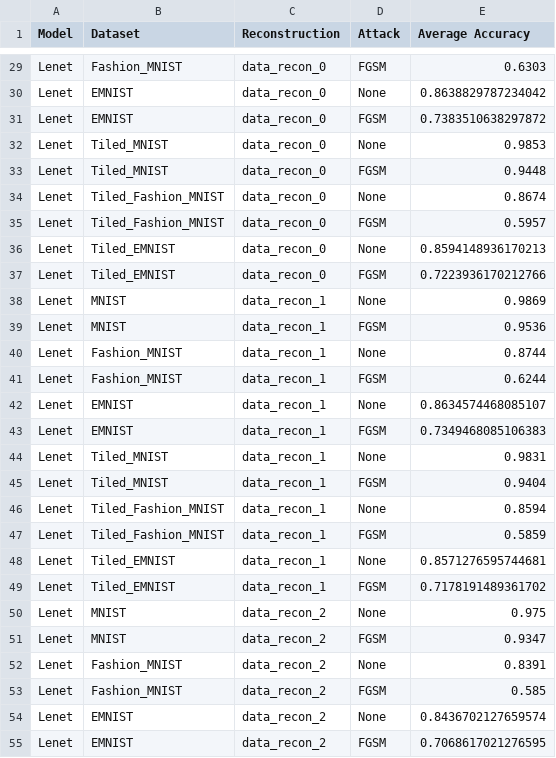
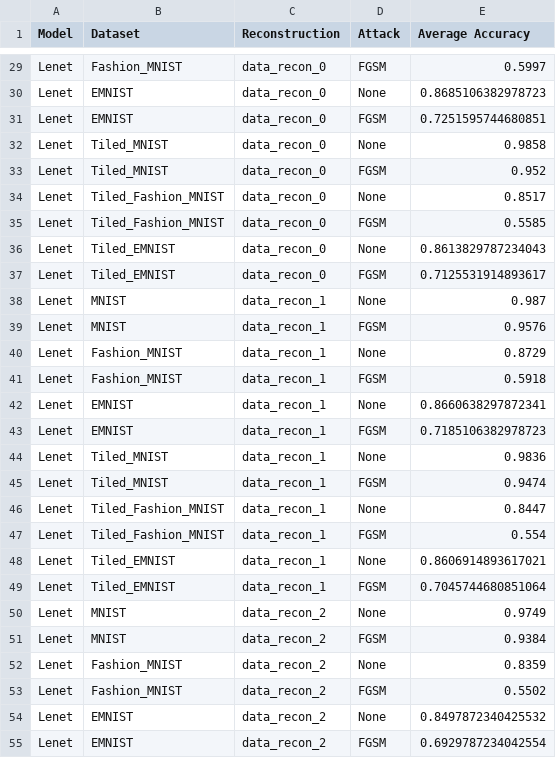
Before and after one commit to MathewTWilliams/hqa_research, a CSV file: classification_accuracies.csv, drawn as a sheet; only a part is shown, gaps mark what is left out; the diff covers the shown part only; the diff names each change by its address in the sheet, - before the commit and + after, or states it on an @@ line.

```diff
--- a/classification_accuracies.csv
+++ b/classification_accuracies.csv
-E29 (Average Accuracy): 0.6303
+E29 (Average Accuracy): 0.5997
-E30 (Average Accuracy): 0.8638829787234042
+E30 (Average Accuracy): 0.8685106382978723
-E31 (Average Accuracy): 0.7383510638297872
+E31 (Average Accuracy): 0.7251595744680851
-E32 (Average Accuracy): 0.9853
+E32 (Average Accuracy): 0.9858
-E33 (Average Accuracy): 0.9448
+E33 (Average Accuracy): 0.952
-E34 (Average Accuracy): 0.8674
+E34 (Average Accuracy): 0.8517
-E35 (Average Accuracy): 0.5957
+E35 (Average Accuracy): 0.5585
-E36 (Average Accuracy): 0.8594148936170213
+E36 (Average Accuracy): 0.8613829787234043
-E37 (Average Accuracy): 0.7223936170212766
+E37 (Average Accuracy): 0.7125531914893617
-E38 (Average Accuracy): 0.9869
+E38 (Average Accuracy): 0.987
-E39 (Average Accuracy): 0.9536
+E39 (Average Accuracy): 0.9576
-E40 (Average Accuracy): 0.8744
+E40 (Average Accuracy): 0.8729
-E41 (Average Accuracy): 0.6244
+E41 (Average Accuracy): 0.5918
-E42 (Average Accuracy): 0.8634574468085107
+E42 (Average Accuracy): 0.8660638297872341
-E43 (Average Accuracy): 0.7349468085106383
+E43 (Average Accuracy): 0.7185106382978723
-E44 (Average Accuracy): 0.9831
+E44 (Average Accuracy): 0.9836
-E45 (Average Accuracy): 0.9404
+E45 (Average Accuracy): 0.9474
-E46 (Average Accuracy): 0.8594
+E46 (Average Accuracy): 0.8447
-E47 (Average Accuracy): 0.5859
+E47 (Average Accuracy): 0.554
-E48 (Average Accuracy): 0.8571276595744681
+E48 (Average Accuracy): 0.8606914893617021
-E49 (Average Accuracy): 0.7178191489361702
+E49 (Average Accuracy): 0.7045744680851064
-E50 (Average Accuracy): 0.975
+E50 (Average Accuracy): 0.9749
-E51 (Average Accuracy): 0.9347
+E51 (Average Accuracy): 0.9384
-E52 (Average Accuracy): 0.8391
+E52 (Average Accuracy): 0.8359
-E53 (Average Accuracy): 0.585
+E53 (Average Accuracy): 0.5502
-E54 (Average Accuracy): 0.8436702127659574
+E54 (Average Accuracy): 0.8497872340425532
-E55 (Average Accuracy): 0.7068617021276595
+E55 (Average Accuracy): 0.6929787234042554
```
Also changed, not shown: 52 edited cells elsewhere in this file, 36 other files.
